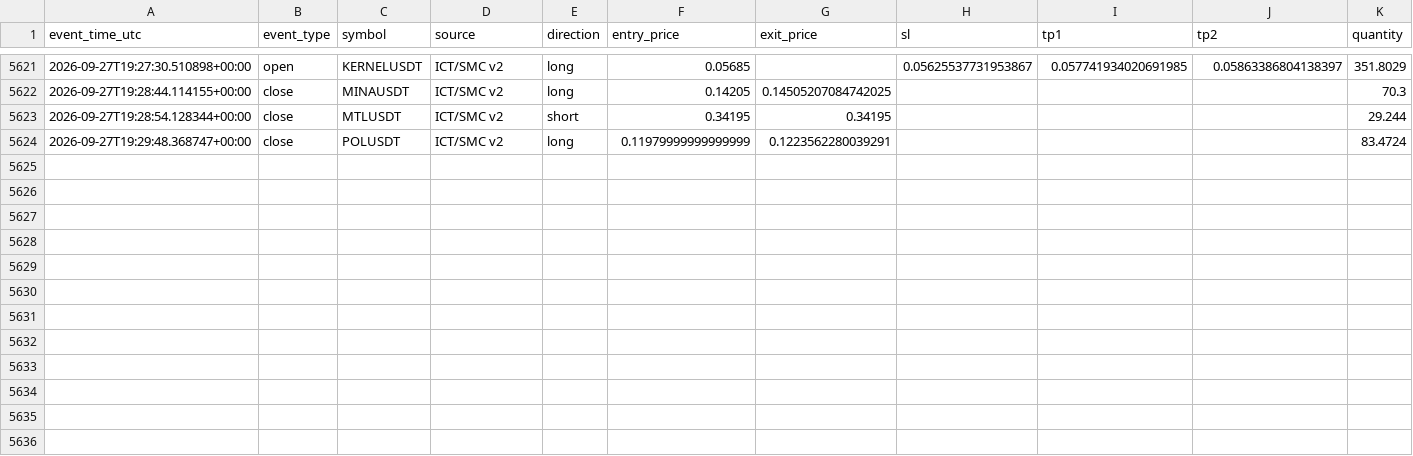
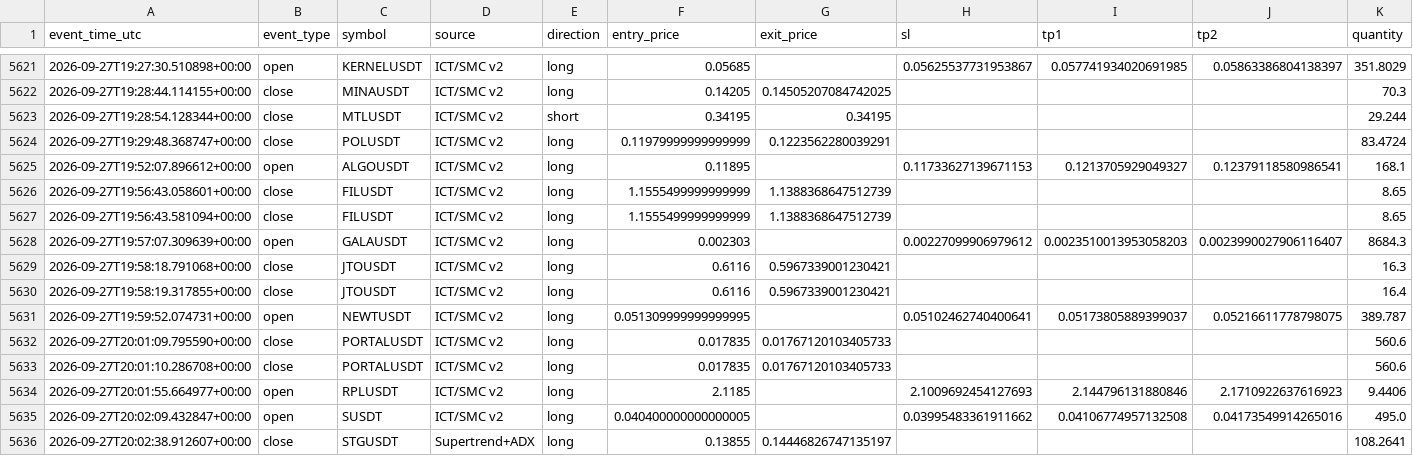
Before and after one commit to amirtorofi-sketch/tabdeal-usdt-live-trading-ready, a CSV file: bot2_live/paper_trades_log.csv, drawn as a sheet; only a part is shown, gaps mark what is left out; rows hold the shown columns only; the diff names each change by its address in the sheet, - before the commit and + after, or states it on an @@ line.

Commit message:
update bot2 state/paper log [skip ci]

```diff
--- a/bot2_live/paper_trades_log.csv
+++ b/bot2_live/paper_trades_log.csv
+row 5625: 2026-09-27T19:52:07.896612+00:00 | open | ALGOUSDT | ICT/SMC v2 | long | 0.11895 |  | 0.11733627139671153 | 0.1213705929049327 | 0.12379118580986541 | 168.1
+row 5626: 2026-09-27T19:56:43.058601+00:00 | close | FILUSDT | ICT/SMC v2 | long | 1.1555499999999999 | 1.1388368647512739 |  |  |  | 8.65
+row 5627: 2026-09-27T19:56:43.581094+00:00 | close | FILUSDT | ICT/SMC v2 | long | 1.1555499999999999 | 1.1388368647512739 |  |  |  | 8.65
+row 5628: 2026-09-27T19:57:07.309639+00:00 | open | GALAUSDT | ICT/SMC v2 | long | 0.002303 |  | 0.00227099906979612 | 0.0023510013953058203 | 0.0023990027906116407 | 8684.3
+row 5629: 2026-09-27T19:58:18.791068+00:00 | close | JTOUSDT | ICT/SMC v2 | long | 0.6116 | 0.5967339001230421 |  |  |  | 16.3
+row 5630: 2026-09-27T19:58:19.317855+00:00 | close | JTOUSDT | ICT/SMC v2 | long | 0.6116 | 0.5967339001230421 |  |  |  | 16.4
+row 5631: 2026-09-27T19:59:52.074731+00:00 | open | NEWTUSDT | ICT/SMC v2 | long | 0.051309999999999995 |  | 0.05102462740400641 | 0.05173805889399037 | 0.05216611778798075 | 389.787
+row 5632: 2026-09-27T20:01:09.795590+00:00 | close | PORTALUSDT | ICT/SMC v2 | long | 0.017835 | 0.01767120103405733 |  |  |  | 560.6
+row 5633: 2026-09-27T20:01:10.286708+00:00 | close | PORTALUSDT | ICT/SMC v2 | long | 0.017835 | 0.01767120103405733 |  |  |  | 560.6
+row 5634: 2026-09-27T20:01:55.664977+00:00 | open | RPLUSDT | ICT/SMC v2 | long | 2.1185 |  | 2.1009692454127693 | 2.144796131880846 | 2.1710922637616923 | 9.4406
+row 5635: 2026-09-27T20:02:09.432847+00:00 | open | SUSDT | ICT/SMC v2 | long | 0.040400000000000005 |  | 0.03995483361911662 | 0.04106774957132508 | 0.04173549914265016 | 495.0
+row 5636: 2026-09-27T20:02:38.912607+00:00 | close | STGUSDT | Supertrend+ADX | long | 0.13855 | 0.14446826747135197 |  |  |  | 108.2641
```
Also changed, not shown: 1 other file.
